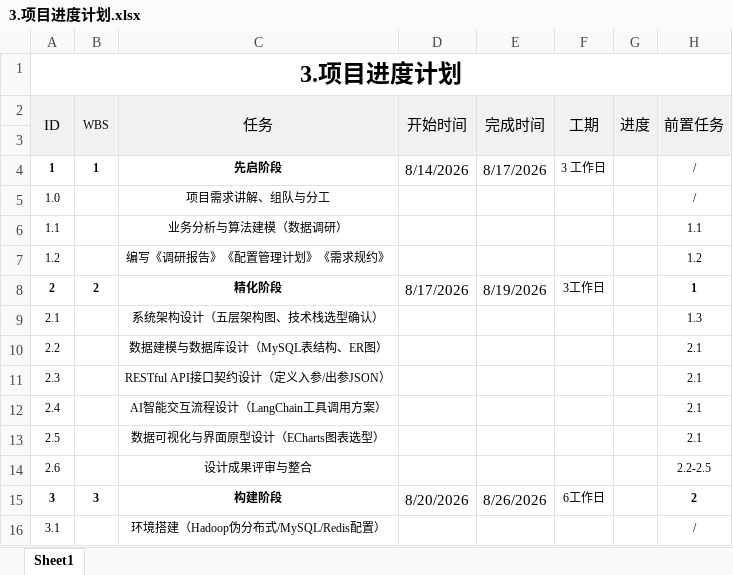
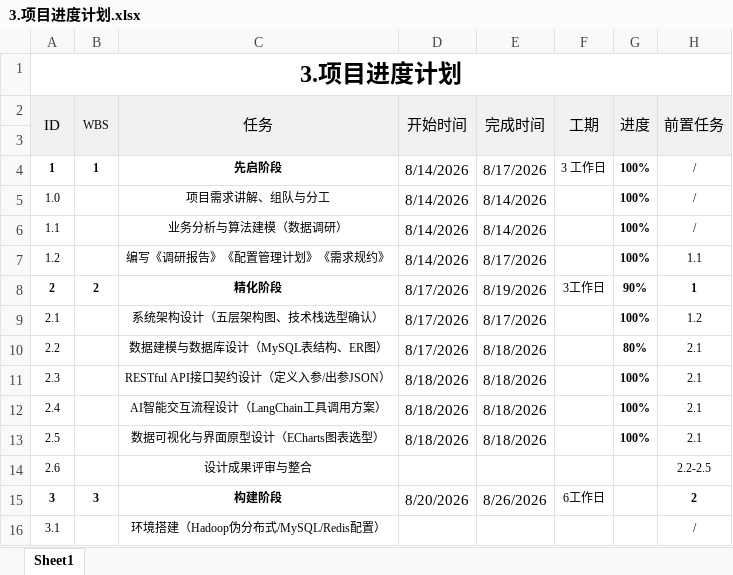
Before and after one commit to NalphaN377/-Smart-Healthcare-AI-Big-Data-Analytics-Platform-, an Excel workbook: docs/3.项目进度计划.xlsx, sheet Sheet1, drawn as a sheet; only a part is shown; values as stored, in another font and other column widths than the file's, no borders; the diff names each change by its address in the sheet, - before the commit and + after, or states it on an @@ line.

Commit message:
Add files via upload

```diff
--- a/docs/3.项目进度计划.xlsx (sheet Sheet1)
+++ b/docs/3.项目进度计划.xlsx (sheet Sheet1)
-G4:G7 (进度): (empty)
+G4:G7 (进度): 100%
-D5:D7 (开始时间): (empty)
+D5:D7 (开始时间): 8/14/2026
-E5:E6 (完成时间): (empty)
+E5:E6 (完成时间): 8/14/2026
-H6 (前置任务): 1.1
+H6 (前置任务): /
-E7 (完成时间): (empty)
+E7 (完成时间): 8/17/2026
-H7 (前置任务): 1.2
+H7 (前置任务): 1.1
-G8 (进度): (empty)
+G8 (进度): 90%
-D9:D10 (开始时间): (empty)
+D9:D10 (开始时间): 8/17/2026
-E9 (完成时间): (empty)
+E9 (完成时间): 8/17/2026
-G9 (进度): (empty)
+G9 (进度): 100%
-H9 (前置任务): 1.3
+H9 (前置任务): 1.2
-E10:E13 (完成时间): (empty)
+E10:E13 (完成时间): 8/18/2026
-G10 (进度): (empty)
+G10 (进度): 80%
-D11:D13 (开始时间): (empty)
+D11:D13 (开始时间): 8/18/2026
-G11:G13 (进度): (empty)
+G11:G13 (进度): 100%
```
